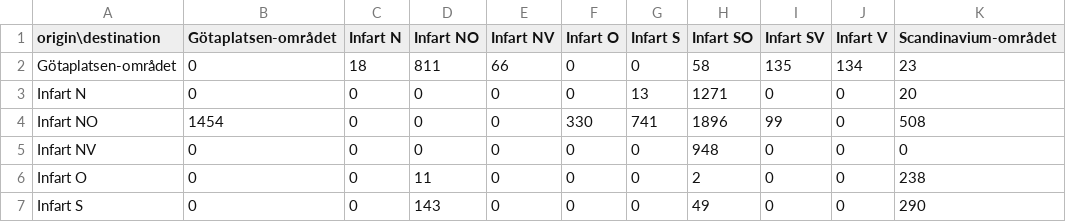
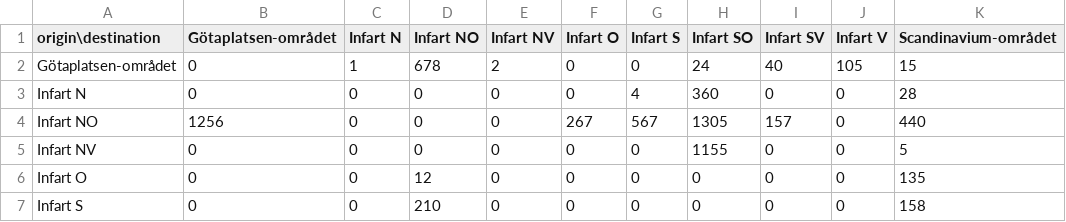
Before and after one commit to GUST050/gothenburg-traffic-sim, a CSV file: web/data/od_matrix.csv, drawn as a sheet; only a part is shown; the diff covers the shown part only.

```diff
--- a/web/data/od_matrix.csv
+++ b/web/data/od_matrix.csv
@@ -1,7 +1,7 @@
 origin\destination,Götaplatsen-området,Infart N,Infart NO,Infart NV,Infart O,Infart S,Infart SO,Infart SV,Infart V,Scandinavium-området
-Götaplatsen-området,0,18,811,66,0,0,58,135,134,23
-Infart N,0,0,0,0,0,13,1271,0,0,20
-Infart NO,1454,0,0,0,330,741,1896,99,0,508
-Infart NV,0,0,0,0,0,0,948,0,0,0
-Infart O,0,0,11,0,0,0,2,0,0,238
-Infart S,0,0,143,0,0,0,49,0,0,290
+Götaplatsen-området,0,1,678,2,0,0,24,40,105,15
+Infart N,0,0,0,0,0,4,360,0,0,28
+Infart NO,1256,0,0,0,267,567,1305,157,0,440
+Infart NV,0,0,0,0,0,0,1155,0,0,5
+Infart O,0,0,12,0,0,0,0,0,0,135
+Infart S,0,0,210,0,0,0,0,0,0,158
```
Also changed, not shown: 21 edited cells elsewhere in this file, 9 other files.
